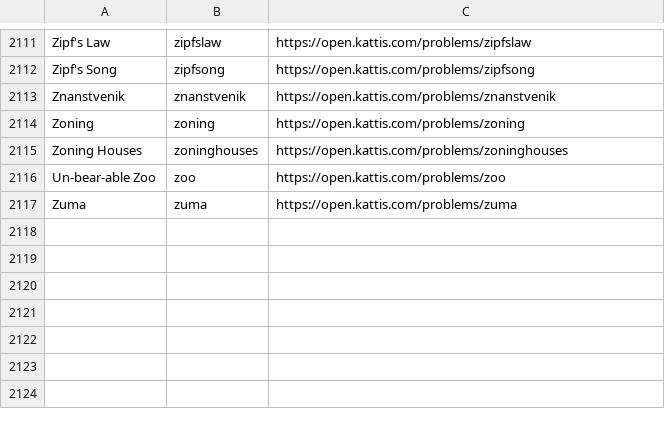
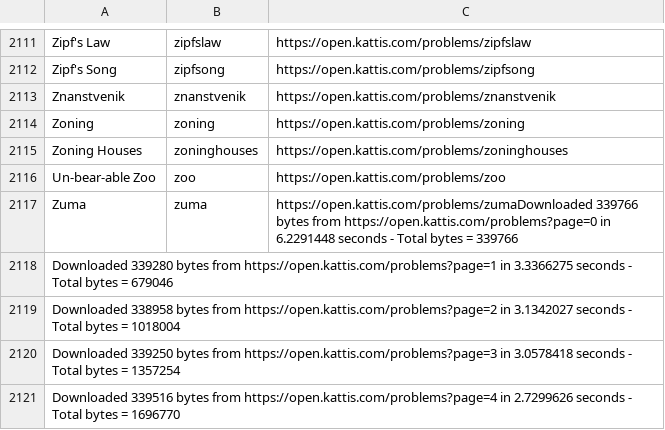
Before and after one commit to MarkWardell/KattisVSIXStarter, a CSV file: MakeKattisRSS/Out.csv, drawn as a sheet; only a part is shown, gaps mark what is left out.

```diff
--- a/MakeKattisRSS/Out.csv
+++ b/MakeKattisRSS/Out.csv
@@ -2116,2 +2116,6 @@
 "Un-bear-able Zoo", zoo, https://open.kattis.com/problems/zoo
-"Zuma", zuma, https://open.kattis.com/problems/zuma
+"Zuma", zuma, https://open.kattis.com/problems/zumaDownloaded 339766 bytes from https://open.kattis.com/problems?page=0 in 6.2291448 seconds - Total bytes = 339766
+Downloaded 339280 bytes from https://open.kattis.com/problems?page=1 in 3.3366275 seconds - Total bytes = 679046
+Downloaded 338958 bytes from https://open.kattis.com/problems?page=2 in 3.1342027 seconds - Total bytes = 1018004
+Downloaded 339250 bytes from https://open.kattis.com/problems?page=3 in 3.0578418 seconds - Total bytes = 1357254
+Downloaded 339516 bytes from https://open.kattis.com/problems?page=4 in 2.7299626 seconds - Total bytes = 1696770
```
Also changed, not shown: 1 other file.
